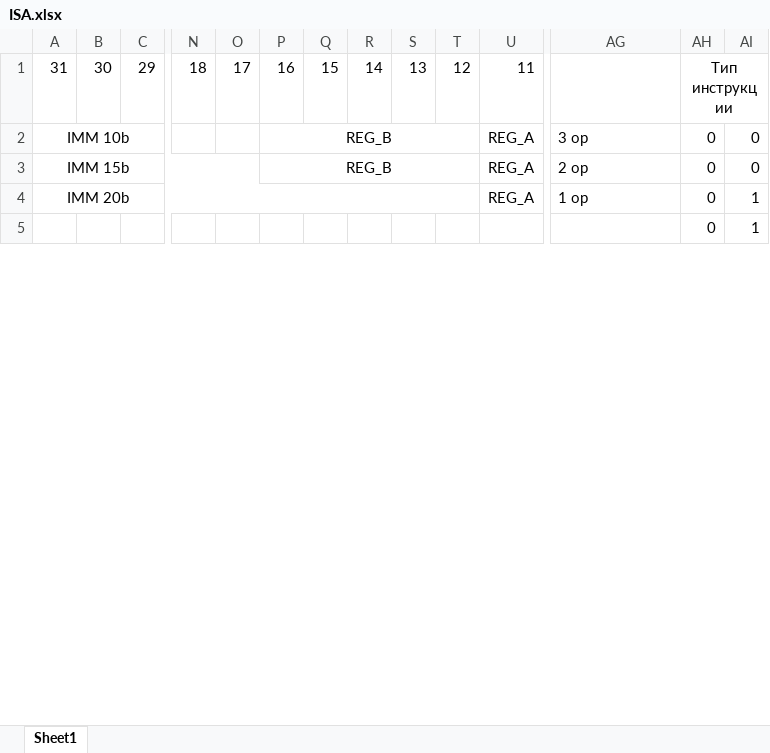
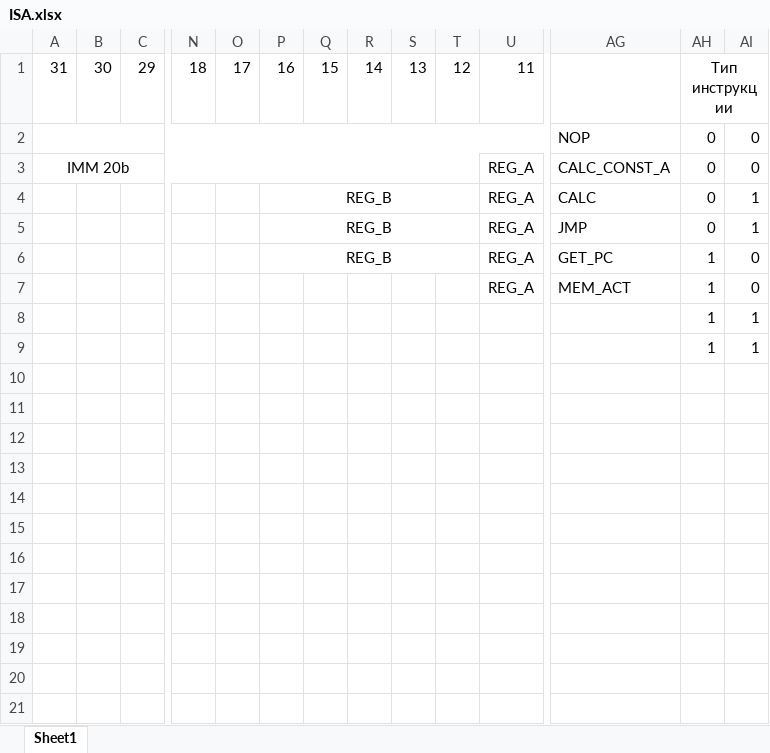
Before and after one commit to Teimir/UARTP, an Excel workbook: ISA.xlsx, sheet Sheet1, drawn as a sheet; only a part is shown, gaps mark what is left out; values as stored, in another font and other column widths than the file's, no borders; removed rows and columns are numbered as before the commit, all else as after; rows hold the shown columns only; the diff covers the shown part only; the diff names each change by its address in the sheet, - before the commit and + after, or states it on an @@ line.

```diff
--- a/ISA.xlsx (sheet Sheet1)
+++ b/ISA.xlsx (sheet Sheet1)
-row 2: IMM 10b |  |  |  |  | REG_B |  |  |  |  | REG_A | 3 op | 0 | 0
+row 2:  |  |  |  |  |  |  |  |  |  |  | NOP | 0 | 0
-A3: IMM 15b
+A3: IMM 20b
-A3:O3 merged
+A3:T3 merged
-P3: REG_B
+P3: (empty)
-P3:T3 merged
-AG3: 2 op
+AG3: CALC_CONST_A
-A4: IMM 20b
+A4: (empty)
-A4:T4 merged
-P4: (empty)
+P4: REG_B
+P4:T4 merged
-AG4: 1 op
+AG4: CALC
+row 5:  |  |  |  |  | REG_B |  |  |  |  | REG_A | JMP | 0 | 1
+row 6:  |  |  |  |  | REG_B |  |  |  |  | REG_A | GET_PC | 1 | 0
+row 7:  |  |  |  |  |  |  |  |  |  | REG_A | MEM_ACT | 1 | 0
+row 8:  |  |  |  |  |  |  |  |  |  |  |  | 1 | 1
-AH9: 0
+AH9: 1
+row 10: (empty)
+row 11: (empty)
+row 12: (empty)
+row 13: (empty)
+row 14: (empty)
+row 15: (empty)
+row 16: (empty)
+row 17: (empty)
+row 18: (empty)
+row 19: (empty)
+row 20: (empty)
+row 21: (empty)
```
Also changed, not shown: 12 added rows and 12 edited cells elsewhere in this sheet, 1 other file.
